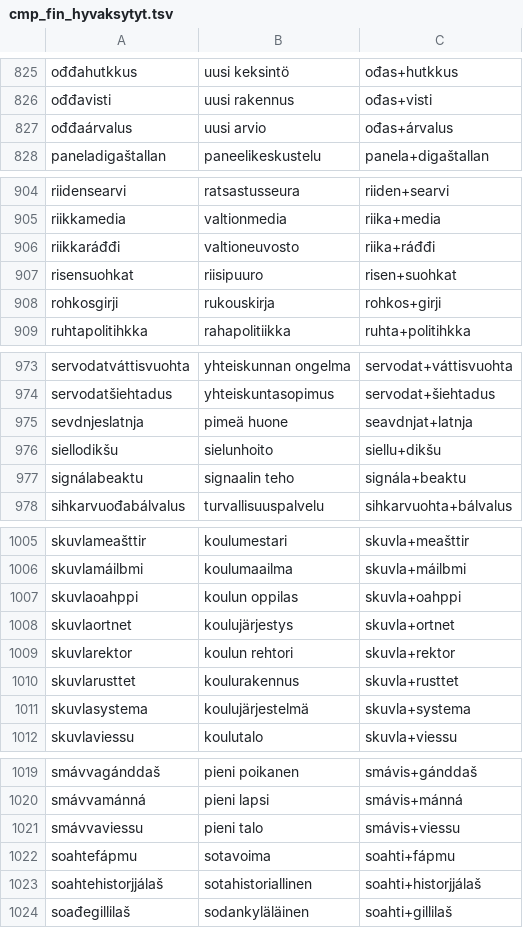
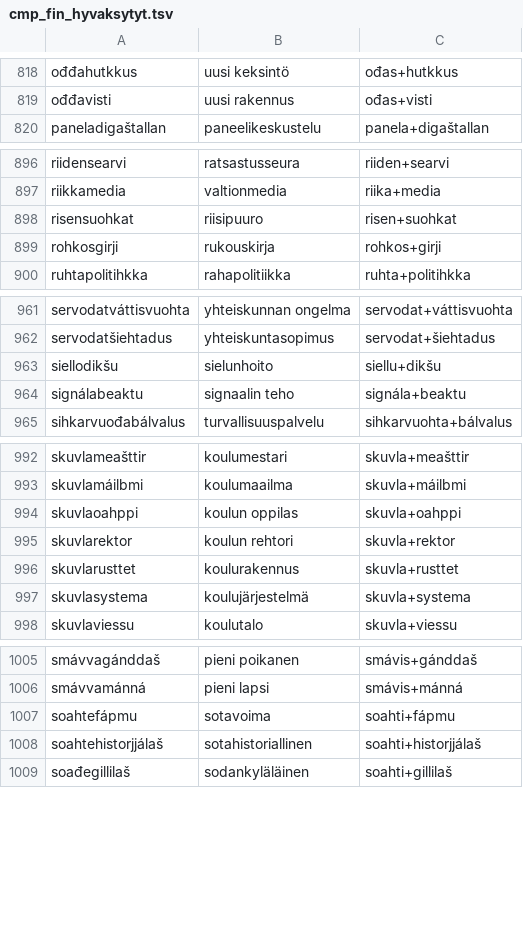
Before and after one commit to sombyduodji/satni-fst, a TSV file: cmp_fin_hyvaksytyt.tsv, drawn as a sheet; only a part is shown, gaps mark what is left out; the diff covers the shown part only.

```diff
--- a/cmp_fin_hyvaksytyt.tsv
+++ b/cmp_fin_hyvaksytyt.tsv
@@ -826,3 +819,2 @@ ođđahutkkus	uusi keksintö	ođas+hutkkus
 ođđavisti	uusi rakennus	ođas+visti
-ođđaárvalus	uusi arvio	ođas+árvalus
 paneladigaštallan	paneelikeskustelu	panela+digaštallan
@@ -905,3 +897,2 @@ riidensearvi	ratsastusseura	riiden+searvi
 riikkamedia	valtionmedia	riika+media
-riikkaráđđi	valtioneuvosto	riika+ráđđi
 risensuohkat	riisipuuro	risen+suohkat
@@ -974,3 +962,2 @@ servodatváttisvuohta	yhteiskunnan ongelma	servodat+váttisvuohta
 servodatšiehtadus	yhteiskuntasopimus	servodat+šiehtadus
-sevdnjeslatnja	pimeä huone	seavdnjat+latnja
 siellodikšu	sielunhoito	siellu+dikšu
@@ -1007,3 +994,2 @@ skuvlamáilbmi	koulumaailma	skuvla+máilbmi
 skuvlaoahppi	koulun oppilas	skuvla+oahppi
-skuvlaortnet	koulujärjestys	skuvla+ortnet
 skuvlarektor	koulun rehtori	skuvla+rektor
@@ -1020,3 +1006,2 @@ smávvagánddaš	pieni poikanen	smávis+gánddaš
 smávvamánná	pieni lapsi	smávis+mánná
-smávvaviessu	pieni talo	smávis+viessu
 soahtefápmu	sotavoima	soahti+fápmu
```
Also changed, not shown: 2 added rows and 19 removed rows elsewhere in this file, 1 other file.
